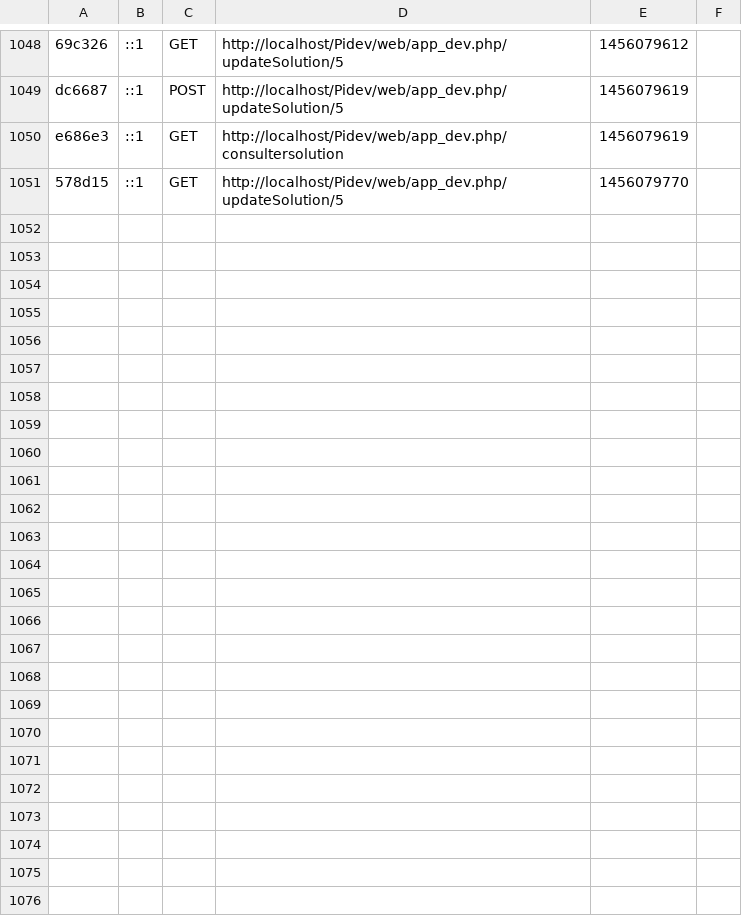
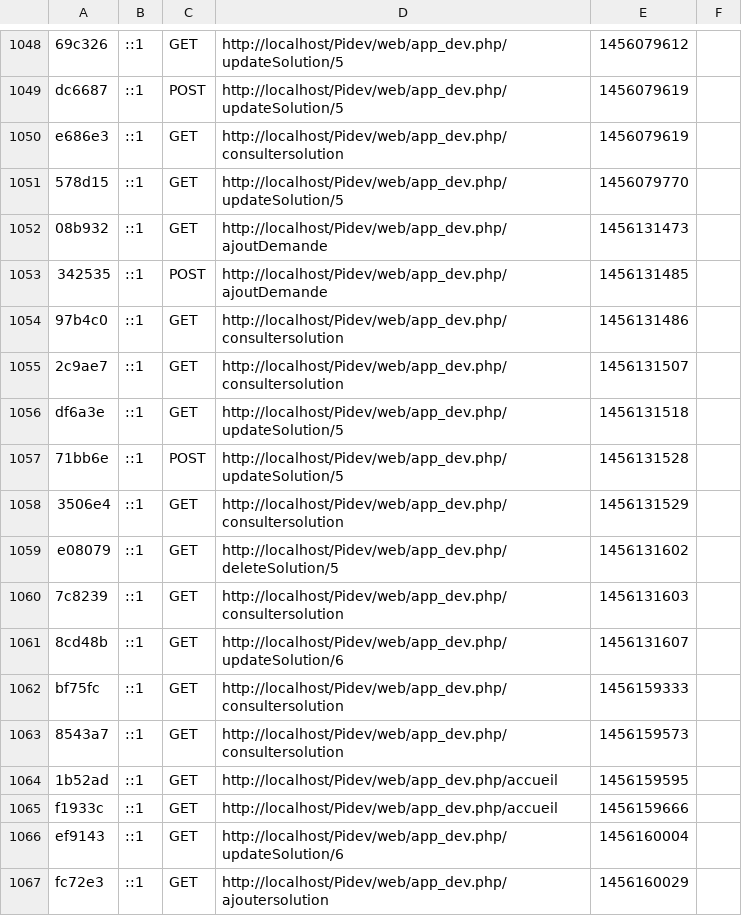
Before and after one commit to kouuki/CROWDRISEPIDEV, a CSV file: app/cache/dev/profiler/index.csv, drawn as a sheet; only a part is shown, gaps mark what is left out; the diff names each change by its address in the sheet, - before the commit and + after, or states it on an @@ line.

```diff
--- a/app/cache/dev/profiler/index.csv
+++ b/app/cache/dev/profiler/index.csv
+row 1052: 08b932 | ::1 | GET | http://localhost/Pidev/web/app_dev.php/ajoutDemande | 1456131473
+row 1053: 342535 | ::1 | POST | http://localhost/Pidev/web/app_dev.php/ajoutDemande | 1456131485
+row 1054: 97b4c0 | ::1 | GET | http://localhost/Pidev/web/app_dev.php/consultersolution | 1456131486
+row 1055: 2c9ae7 | ::1 | GET | http://localhost/Pidev/web/app_dev.php/consultersolution | 1456131507
+row 1056: df6a3e | ::1 | GET | http://localhost/Pidev/web/app_dev.php/updateSolution/5 | 1456131518
+row 1057: 71bb6e | ::1 | POST | http://localhost/Pidev/web/app_dev.php/updateSolution/5 | 1456131528
+row 1058: 3506e4 | ::1 | GET | http://localhost/Pidev/web/app_dev.php/consultersolution | 1456131529
+row 1059: e08079 | ::1 | GET | http://localhost/Pidev/web/app_dev.php/deleteSolution/5 | 1456131602
+row 1060: 7c8239 | ::1 | GET | http://localhost/Pidev/web/app_dev.php/consultersolution | 1456131603
+row 1061: 8cd48b | ::1 | GET | http://localhost/Pidev/web/app_dev.php/updateSolution/6 | 1456131607
+row 1062: bf75fc | ::1 | GET | http://localhost/Pidev/web/app_dev.php/consultersolution | 1456159333
+row 1063: 8543a7 | ::1 | GET | http://localhost/Pidev/web/app_dev.php/consultersolution | 1456159573
+row 1064: 1b52ad | ::1 | GET | http://localhost/Pidev/web/app_dev.php/accueil | 1456159595
+row 1065: f1933c | ::1 | GET | http://localhost/Pidev/web/app_dev.php/accueil | 1456159666
+row 1066: ef9143 | ::1 | GET | http://localhost/Pidev/web/app_dev.php/updateSolution/6 | 1456160004
+row 1067: fc72e3 | ::1 | GET | http://localhost/Pidev/web/app_dev.php/ajoutersolution | 1456160029
```
Also changed, not shown: 25 other files.
